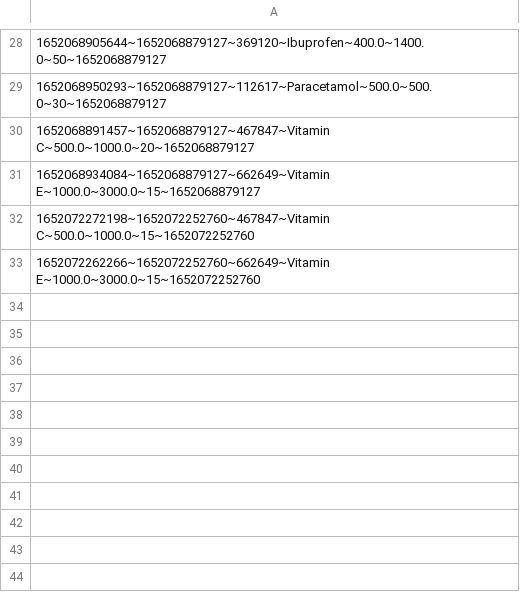
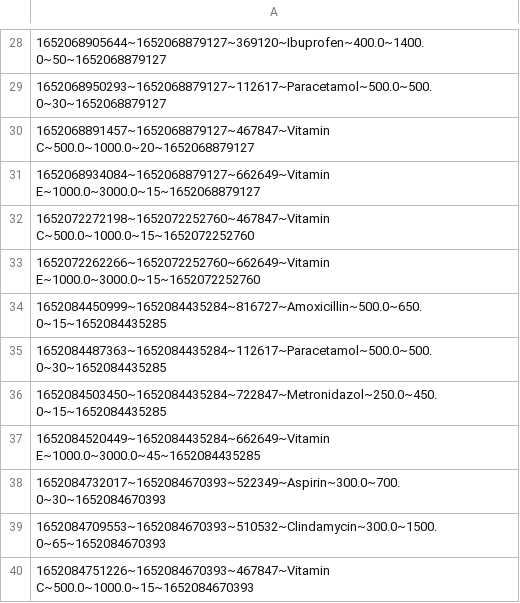
Before and after one commit to nguyendaitriet/PharmacyOnline, a CSV file: data/orderItems.csv, drawn as a sheet; only a part is shown, gaps mark what is left out.

```diff
--- a/data/orderItems.csv
+++ b/data/orderItems.csv
@@ -33 +33,8 @@
 1652072262266~1652072252760~662649~Vitamin E~1000.0~3000.0~15~1652072252760
+1652084450999~1652084435284~816727~Amoxicillin~500.0~650.0~15~1652084435285
+1652084487363~1652084435284~112617~Paracetamol~500.0~500.0~30~1652084435285
+1652084503450~1652084435284~722847~Metronidazol~250.0~450.0~15~1652084435285
+1652084520449~1652084435284~662649~Vitamin E~1000.0~3000.0~45~1652084435285
+1652084732017~1652084670393~522349~Aspirin~300.0~700.0~30~1652084670393
+1652084709553~1652084670393~510532~Clindamycin~300.0~1500.0~65~1652084670393
+1652084751226~1652084670393~467847~Vitamin C~500.0~1000.0~15~1652084670393
```
Also changed, not shown: data/drugs.csv, data/orders.csv, 28 other files.
